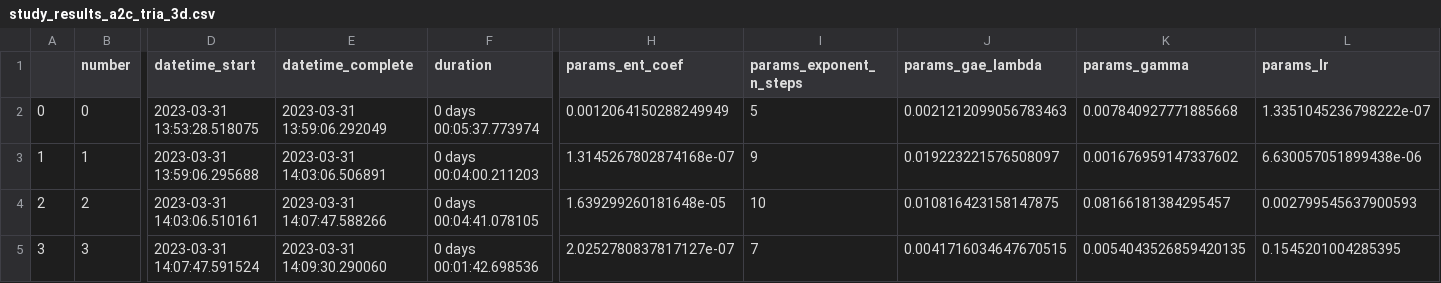
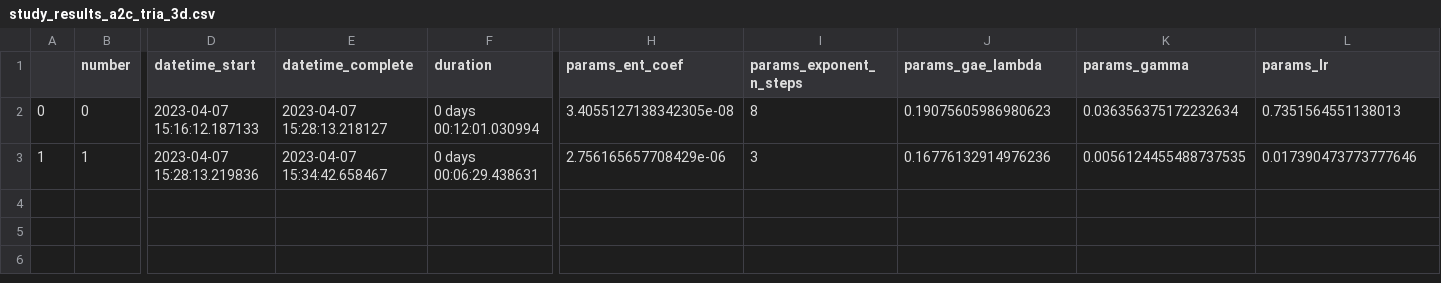
Before and after one commit to madhekar/Tria_ReinforcementLearning, a CSV file: Model3D_hyper/study_results_a2c_tria_3d.csv, drawn as a sheet; only a part is shown, gaps mark what is left out; rows hold the shown columns only; the diff covers the shown part only; the diff names each change by its address in the sheet, - before the commit and + after, or states it on an @@ line.

```diff
--- a/Model3D_hyper/study_results_a2c_tria_3d.csv
+++ b/Model3D_hyper/study_results_a2c_tria_3d.csv
-D2 (datetime_start): 2023-03-31 13:53:28.518075
+D2 (datetime_start): 2023-04-07 15:16:12.187133
-E2 (datetime_complete): 2023-03-31 13:59:06.292049
+E2 (datetime_complete): 2023-04-07 15:28:13.218127
-F2 (duration): 0 days 00:05:37.773974
+F2 (duration): 0 days 00:12:01.030994
-H2 (params_ent_coef): 0.0012064150288249949
+H2 (params_ent_coef): 3.4055127138342305e-08
-I2 (params_exponent_n_steps): 5
+I2 (params_exponent_n_steps): 8
-J2 (params_gae_lambda): 0.0021212099056783463
+J2 (params_gae_lambda): 0.19075605986980623
-K2 (params_gamma): 0.007840927771885668
+K2 (params_gamma): 0.036356375172232634
-L2 (params_lr): 1.3351045236798222e-07
+L2 (params_lr): 0.7351564551138013
-D3 (datetime_start): 2023-03-31 13:59:06.295688
+D3 (datetime_start): 2023-04-07 15:28:13.219836
-E3 (datetime_complete): 2023-03-31 14:03:06.506891
+E3 (datetime_complete): 2023-04-07 15:34:42.658467
-F3 (duration): 0 days 00:04:00.211203
+F3 (duration): 0 days 00:06:29.438631
-H3 (params_ent_coef): 1.3145267802874168e-07
+H3 (params_ent_coef): 2.756165657708429e-06
-I3 (params_exponent_n_steps): 9
+I3 (params_exponent_n_steps): 3
-J3 (params_gae_lambda): 0.019223221576508097
+J3 (params_gae_lambda): 0.16776132914976236
-K3 (params_gamma): 0.001676959147337602
+K3 (params_gamma): 0.0056124455488737535
-L3 (params_lr): 6.630057051899438e-06
+L3 (params_lr): 0.017390473773777646
-row 4: 2 | 2 | 2023-03-31 14:03:06.510161 | 2023-03-31 14:07:47.588266 | 0 days 00:04:41.078105 | 1.639299260181648e-05 | 10 | 0.010816423158147875 | 0.08166181384295457 | 0.002799545637900593
-row 5: 3 | 3 | 2023-03-31 14:07:47.591524 | 2023-03-31 14:09:30.290060 | 0 days 00:01:42.698536 | 2.0252780837817127e-07 | 7 | 0.0041716034647670515 | 0.0054043526859420135 | 0.1545201004285395
```
Also changed, not shown: 17 edited cells elsewhere in this file, 2 other files.
